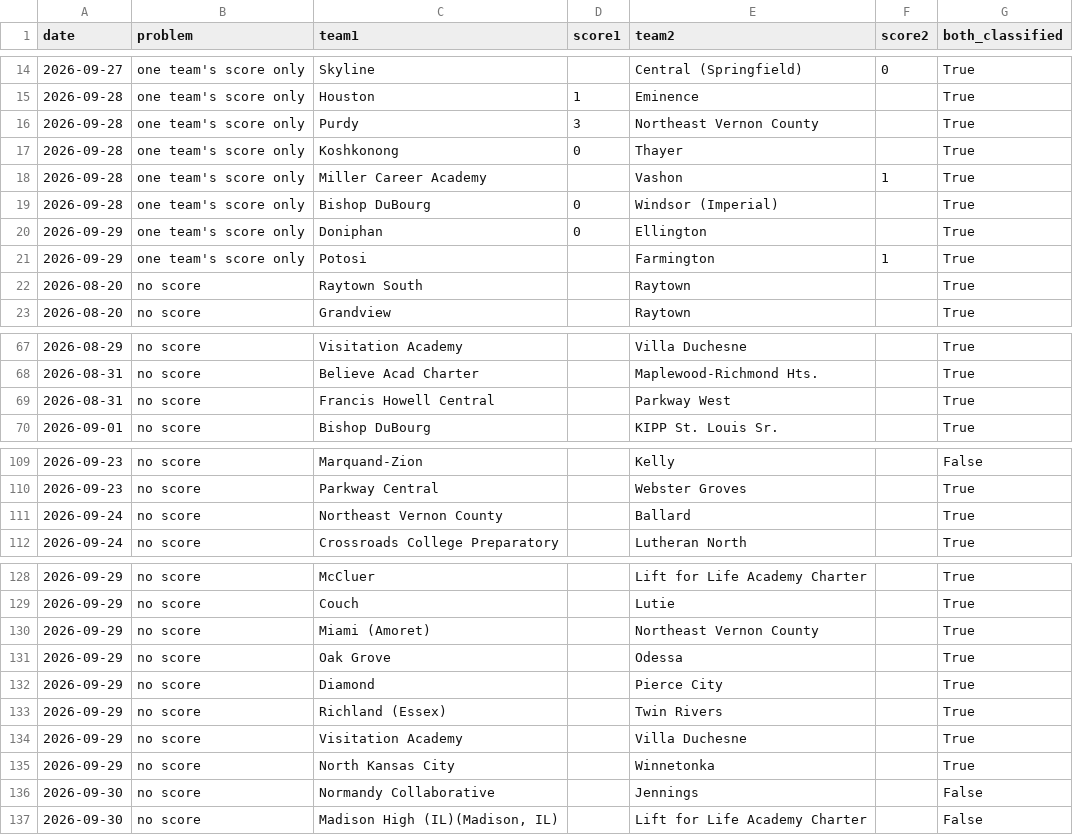
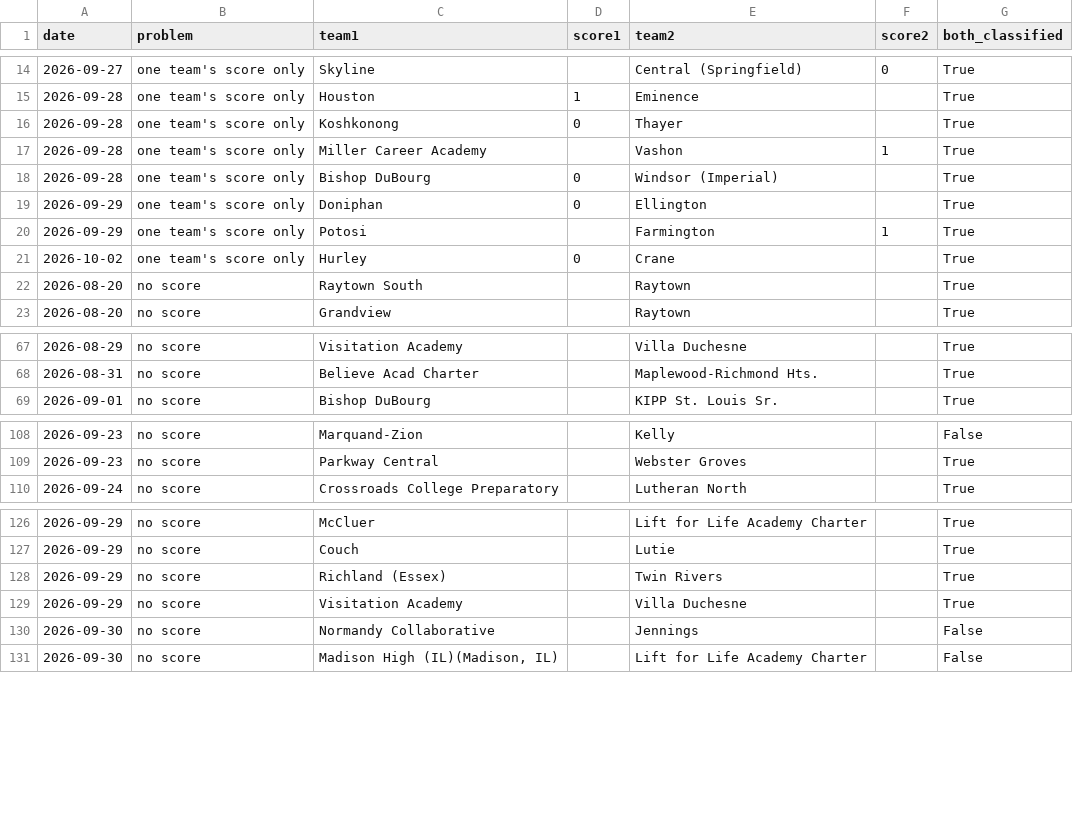
Before and after one commit to AllMOSports/Girls_Volleyball_Ratings_2026, a CSV file: girls_volleyball_missing_scores_2026.csv, drawn as a sheet; only a part is shown, gaps mark what is left out; removed rows and columns are numbered as before the commit, all else as after; the diff covers the shown part only; the diff names each change by its address in the sheet, - before the commit and + after, or states it on an @@ line.

```diff
--- a/girls_volleyball_missing_scores_2026.csv
+++ b/girls_volleyball_missing_scores_2026.csv
-row 16: 2026-09-28 | one team's score only | Purdy | 3 | Northeast Vernon County |  | True
+row 21: 2026-10-02 | one team's score only | Hurley | 0 | Crane |  | True
-row 69: 2026-08-31 | no score | Francis Howell Central |  | Parkway West |  | True
-row 111: 2026-09-24 | no score | Northeast Vernon County |  | Ballard |  | True
-row 130: 2026-09-29 | no score | Miami (Amoret) |  | Northeast Vernon County |  | True
-row 131: 2026-09-29 | no score | Oak Grove |  | Odessa |  | True
-row 132: 2026-09-29 | no score | Diamond |  | Pierce City |  | True
-row 135: 2026-09-29 | no score | North Kansas City |  | Winnetonka |  | True
```
Also changed, not shown: 22 added rows and 5 removed rows elsewhere in this file, girls_volleyball_games_2026.csv, girls_volleyball_games_2026_all.csv, 17 other files.
